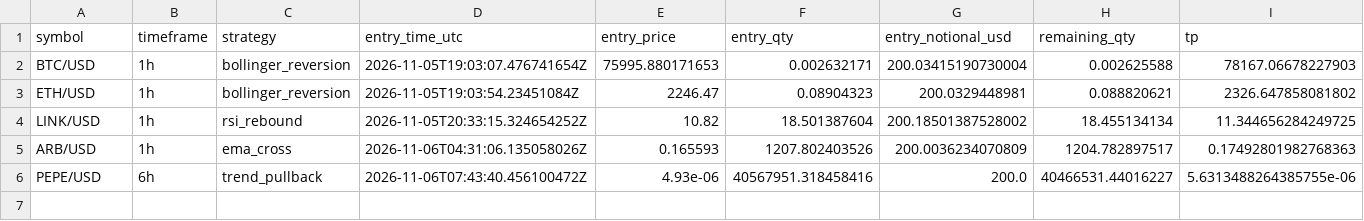
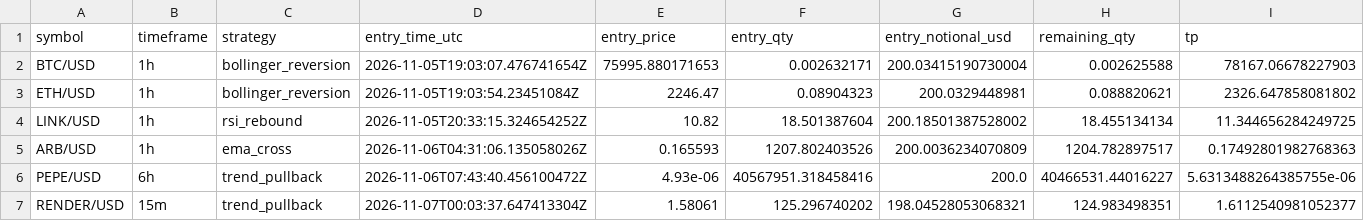
Before and after one commit to Rand0mUs3r-afk/CryptoStrategyLab, a CSV file: open_positions.csv, drawn as a sheet; only a part is shown; rows hold the shown columns only; the diff names each change by its address in the sheet, - before the commit and + after, or states it on an @@ line.

```diff
--- a/open_positions.csv
+++ b/open_positions.csv
+row 7: RENDER/USD | 15m | trend_pullback | 2026-11-07T00:03:37.647413304Z | 1.58061 | 125.296740202 | 198.04528053068321 | 124.983498351 | 1.6112540981052377
```
Also changed, not shown: orders.csv, reconciliation.csv, 9 other files.
